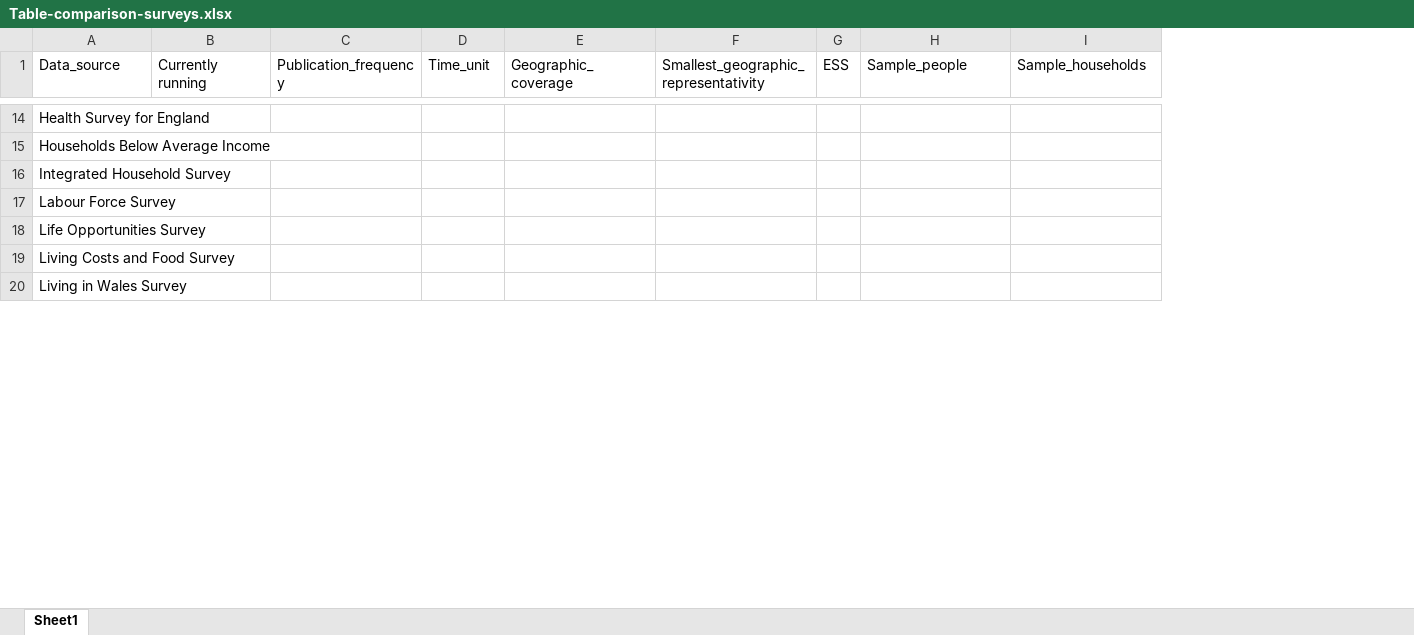
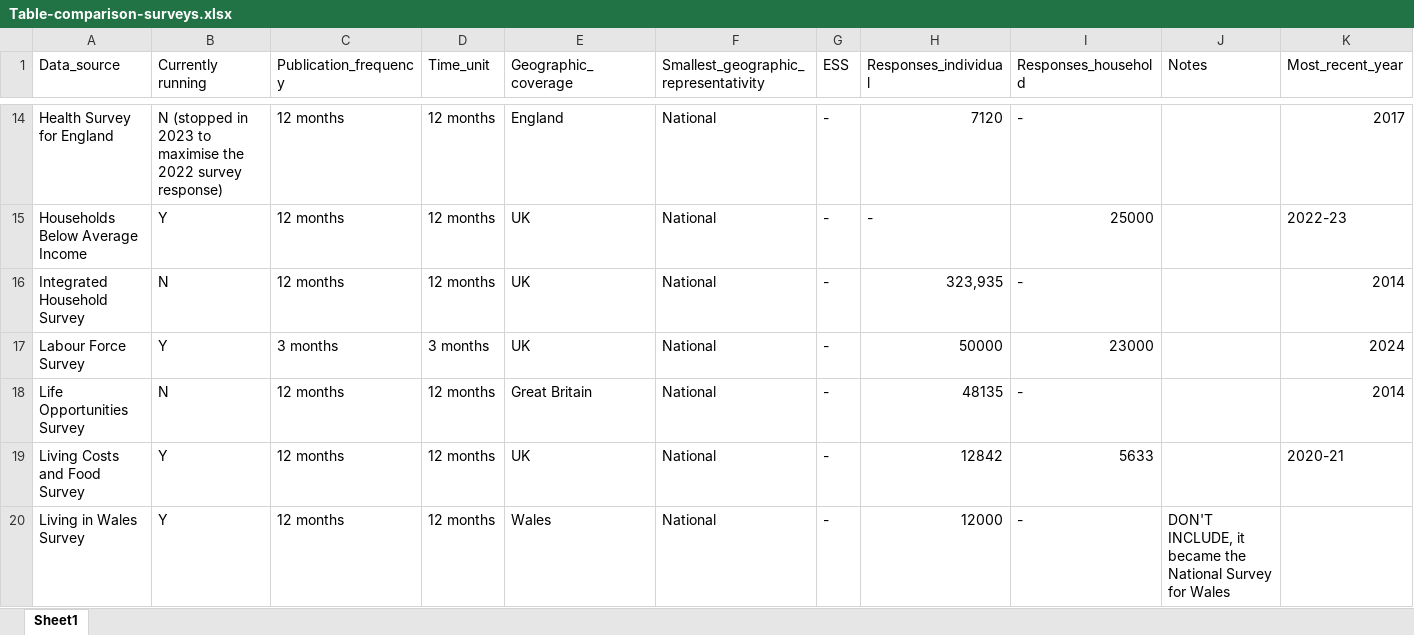
Before and after one commit to de-bias/bias-detection, an Excel workbook: outputs/manuscript-figures/Fig-comparison-surveys/Table-comparison-surveys.xlsx, sheet Sheet1, drawn as a sheet; only a part is shown, gaps mark what is left out; values as stored, in another font and other column widths than the file's, no cell formats; the diff covers the shown part only; the diff names each change by its address in the sheet, - before the commit and + after, or states it on an @@ line.

Commit message:
table-surveys

```diff
--- a/outputs/manuscript-figures/Fig-comparison-surveys/Table-comparison-surveys.xlsx (sheet Sheet1)
+++ b/outputs/manuscript-figures/Fig-comparison-surveys/Table-comparison-surveys.xlsx (sheet Sheet1)
+column J (Notes), row 20: DON'T INCLUDE, it became the National Survey for Wales
+column K (Most_recent_year), rows 14-19: 2017 | 2022-23 | 2014 | 2024 | 2014 | 2020-21
-H1: Sample_people
+H1: Responses_individual
-I1: Sample_households
+I1: Responses_household
-B14 (Currently running): (empty)
+B14 (Currently running): N (stopped in 2023 to maximise the 2022 survey response)
-C14:C16 (Publication_frequency): (empty)
+C14:C16 (Publication_frequency): 12 months
-D14:D16 (Time_unit): (empty)
+D14:D16 (Time_unit): 12 months
-E14 (Geographic_coverage): (empty)
+E14 (Geographic_coverage): England
-F14:F20: (empty)
+F14:F20: National
-G14:G20 (ESS): (empty)
+G14:G20 (ESS): -
-H14 (Responses_individual): (empty)
+H14 (Responses_individual): 7120
-I14 (Responses_household): (empty)
+I14 (Responses_household): -
-B15 (Currently running): (empty)
+B15 (Currently running): Y
-E15:E17 (Geographic_coverage): (empty)
+E15:E17 (Geographic_coverage): UK
-H15 (Responses_individual): (empty)
+H15 (Responses_individual): -
-I15 (Responses_household): (empty)
+I15 (Responses_household): 25000
-B16 (Currently running): (empty)
+B16 (Currently running): N
-H16 (Responses_individual): (empty)
+H16 (Responses_individual): 323,935
-I16 (Responses_household): (empty)
+I16 (Responses_household): -
-B17 (Currently running): (empty)
+B17 (Currently running): Y
-C17 (Publication_frequency): (empty)
+C17 (Publication_frequency): 3 months
-D17 (Time_unit): (empty)
+D17 (Time_unit): 3 months
-H17 (Responses_individual): (empty)
+H17 (Responses_individual): 50000
-I17 (Responses_household): (empty)
+I17 (Responses_household): 23000
-B18 (Currently running): (empty)
+B18 (Currently running): N
-C18:C20 (Publication_frequency): (empty)
+C18:C20 (Publication_frequency): 12 months
-D18:D20 (Time_unit): (empty)
+D18:D20 (Time_unit): 12 months
-E18 (Geographic_coverage): (empty)
+E18 (Geographic_coverage): Great Britain
-H18 (Responses_individual): (empty)
+H18 (Responses_individual): 48135
-I18 (Responses_household): (empty)
+I18 (Responses_household): -
-B19:B20 (Currently running): (empty)
+B19:B20 (Currently running): Y
-E19 (Geographic_coverage): (empty)
+E19 (Geographic_coverage): UK
-H19 (Responses_individual): (empty)
+H19 (Responses_individual): 12842
-I19 (Responses_household): (empty)
+I19 (Responses_household): 5633
-E20 (Geographic_coverage): (empty)
+E20 (Geographic_coverage): Wales
-H20 (Responses_individual): (empty)
+H20 (Responses_individual): 12000
-I20 (Responses_household): (empty)
+I20 (Responses_household): -
```
Also changed, not shown: 2 added rows, 1 removed row, 2 added columns and 130 edited cells elsewhere in this sheet, cell formats, 1 other file.
